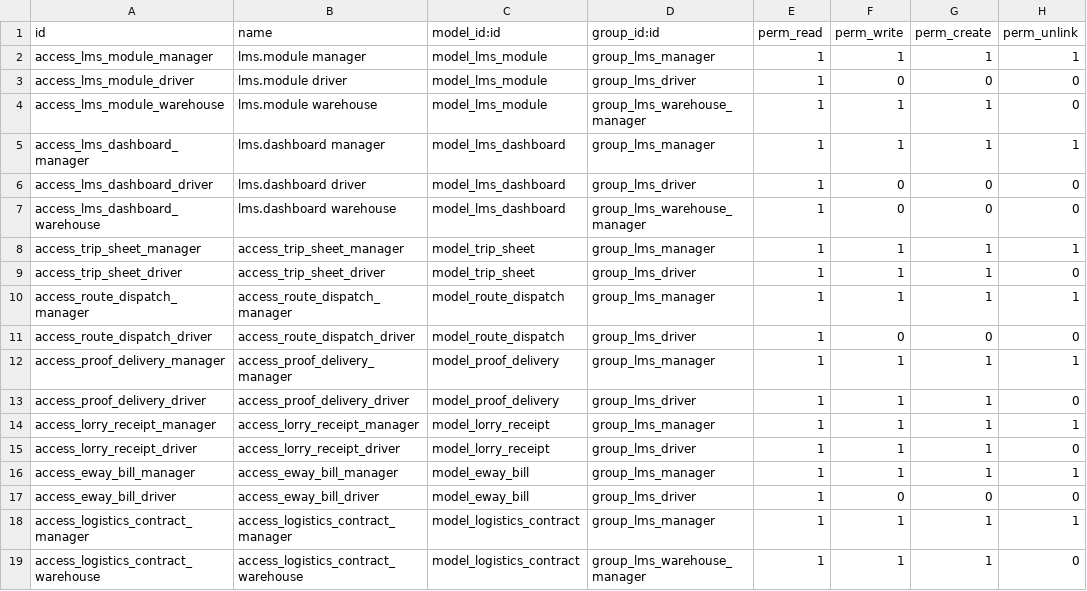
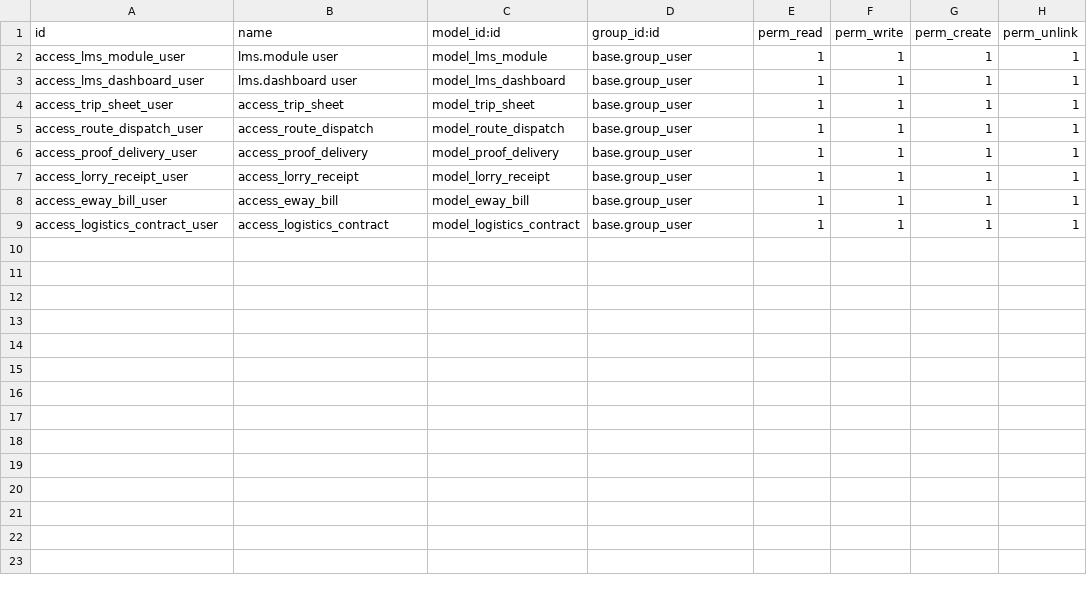
Before and after one commit to Umair-28/logistics_management, a CSV file: security/ir.model.access.csv, drawn as a sheet.

```diff
--- a/security/ir.model.access.csv
+++ b/security/ir.model.access.csv
@@ -1,19 +1,9 @@
 id,name,model_id:id,group_id:id,perm_read,perm_write,perm_create,perm_unlink
-access_lms_module_manager,lms.module manager,model_lms_module,group_lms_manager,1,1,1,1
-access_lms_module_driver,lms.module driver,model_lms_module,group_lms_driver,1,0,0,0
-access_lms_module_warehouse,lms.module warehouse,model_lms_module,group_lms_warehouse_manager,1,1,1,0
-access_lms_dashboard_manager,lms.dashboard manager,model_lms_dashboard,group_lms_manager,1,1,1,1
-access_lms_dashboard_driver,lms.dashboard driver,model_lms_dashboard,group_lms_driver,1,0,0,0
-access_lms_dashboard_warehouse,lms.dashboard warehouse,model_lms_dashboard,group_lms_warehouse_manager,1,0,0,0
-access_trip_sheet_manager,access_trip_sheet_manager,model_trip_sheet,group_lms_manager,1,1,1,1
-access_trip_sheet_driver,access_trip_sheet_driver,model_trip_sheet,group_lms_driver,1,1,1,0
-access_route_dispatch_manager,access_route_dispatch_manager,model_route_dispatch,group_lms_manager,1,1,1,1
-access_route_dispatch_driver,access_route_dispatch_driver,model_route_dispatch,group_lms_driver,1,0,0,0
-access_proof_delivery_manager,access_proof_delivery_manager,model_proof_delivery,group_lms_manager,1,1,1,1
-access_proof_delivery_driver,access_proof_delivery_driver,model_proof_delivery,group_lms_driver,1,1,1,0
-access_lorry_receipt_manager,access_lorry_receipt_manager,model_lorry_receipt,group_lms_manager,1,1,1,1
-access_lorry_receipt_driver,access_lorry_receipt_driver,model_lorry_receipt,group_lms_driver,1,1,1,0
-access_eway_bill_manager,access_eway_bill_manager,model_eway_bill,group_lms_manager,1,1,1,1
-access_eway_bill_driver,access_eway_bill_driver,model_eway_bill,group_lms_driver,1,0,0,0
-access_logistics_contract_manager,access_logistics_contract_manager,model_logistics_contract,group_lms_manager,1,1,1,1
-access_logistics_contract_warehouse,access_logistics_contract_warehouse,model_logistics_contract,group_lms_warehouse_manager,1,1,1,0
+access_lms_module_user,lms.module user,model_lms_module,base.group_user,1,1,1,1
+access_lms_dashboard_user,lms.dashboard user,model_lms_dashboard,base.group_user,1,1,1,1
+access_trip_sheet_user,access_trip_sheet,model_trip_sheet,base.group_user,1,1,1,1
+access_route_dispatch_user,access_route_dispatch,model_route_dispatch,base.group_user,1,1,1,1
+access_proof_delivery_user,access_proof_delivery,model_proof_delivery,base.group_user,1,1,1,1
+access_lorry_receipt_user,access_lorry_receipt,model_lorry_receipt,base.group_user,1,1,1,1
+access_eway_bill_user,access_eway_bill,model_eway_bill,base.group_user,1,1,1,1
+access_logistics_contract_user,access_logistics_contract,model_logistics_contract,base.group_user,1,1,1,1
```
Also changed, not shown: 4 other files.
